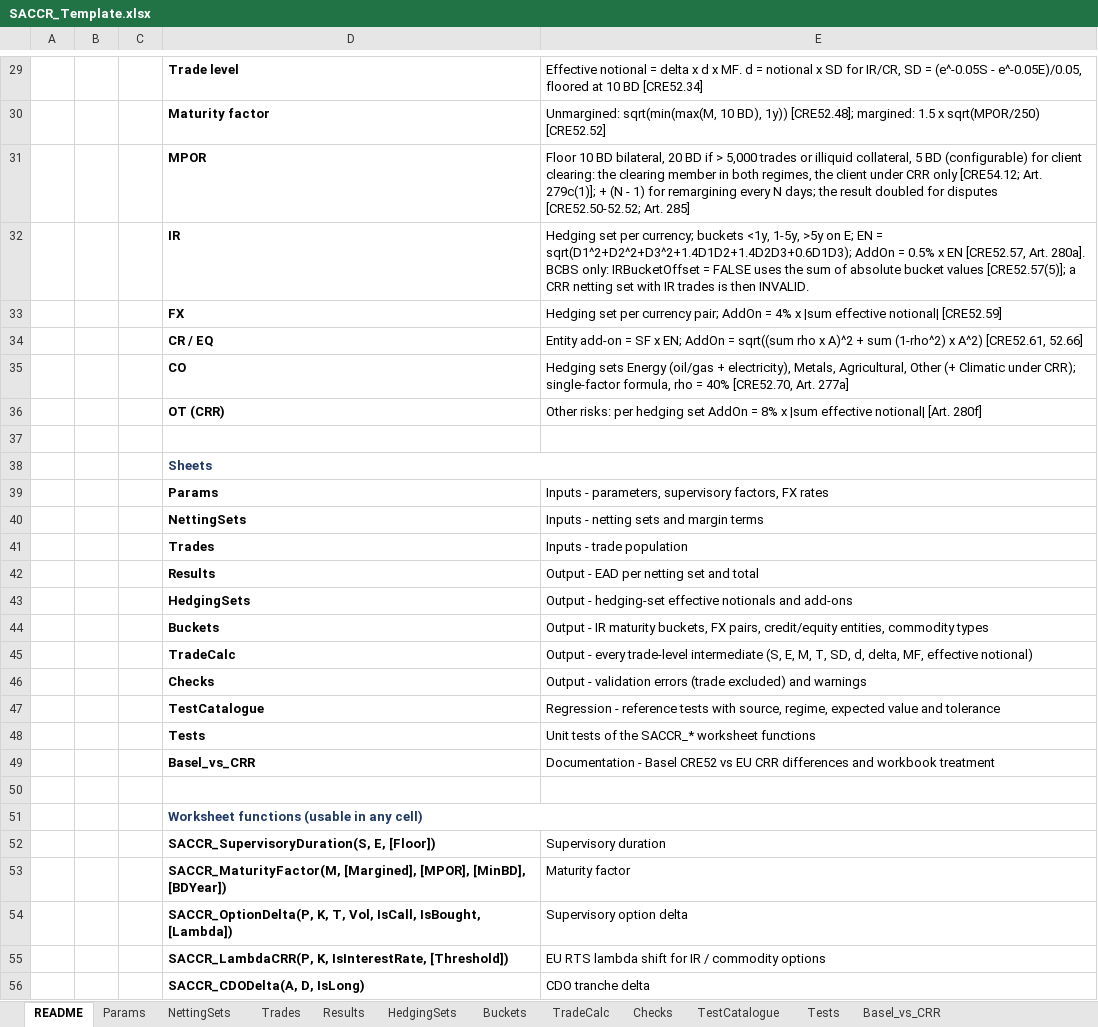
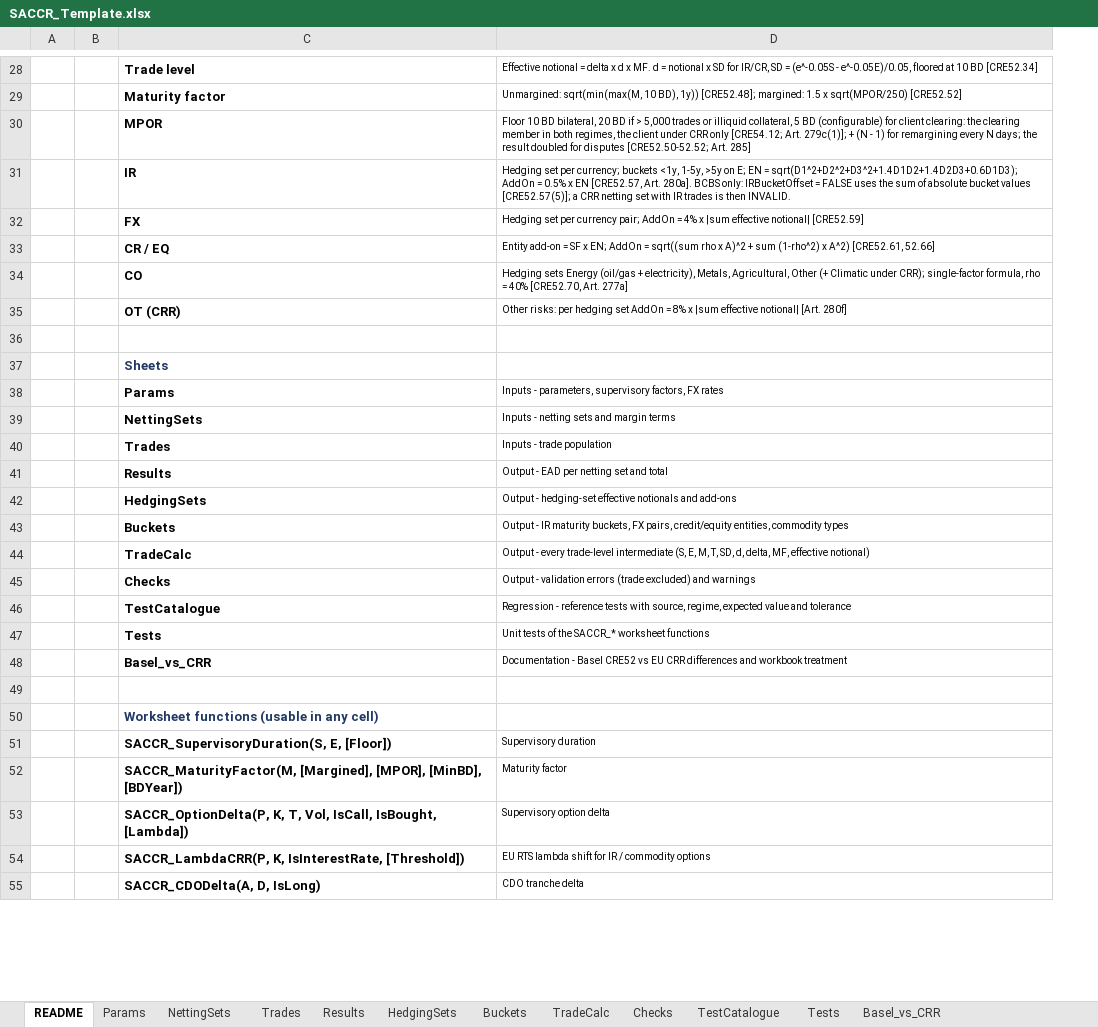
Before and after one commit to danielep71/K-SACCR, an Excel workbook: src/workbook/SACCR_Template.xlsx, sheet README, drawn as a sheet; only a part is shown, gaps mark what is left out; values as stored, in another font and other column widths than the file's, no borders; removed rows and columns are numbered as before the commit, all else as after; the diff covers the shown part only; the diff names each change by its address in the sheet, - before the commit and + after, or states it on an @@ line.

Commit message:
Adopt the owner's README layout and name Aptos on every font
The owner restyled the README sheet in Excel. Its sheet XML and button
positions are taken from that workbook into the repository template; its
17 cell styles, with their fonts, fills and borders, and its strings are
remapped into the template's tables, and the duplicate modern form
controls Excel added are dropped in favour of the legacy buttons the
template uses. Nothing else is taken from that workbook: no VBA, document
properties, sensitivity label or run outputs.

The fonts followed the workbook theme (scheme minor), so sheets copied
into a workbook with a Calibri theme showed Calibri. Every font now names
Aptos without the theme link. The README note on the cap basis named
Results columns X-AA, which the margin columns moved to Z-AC.

Validated: python tools/check.py, all gates pass; template XML parses;
README cells equal the owner's apart from that note; the other eleven
sheets are unchanged. Not opened in Excel.

```diff
--- a/src/workbook/SACCR_Template.xlsx (sheet README)
+++ b/src/workbook/SACCR_Template.xlsx (sheet README)
-column B, empty
-column C, empty
+column B, empty
@@ D28:D35 text size: smaller @@
-D38:E38 merged
@@ D38:D48 text size: smaller @@
-D51:E51 merged
@@ D51:D55 text size: smaller @@
```
Also changed, not shown: 1 removed row, 2 edited cells, cell formats and merged cells elsewhere in this sheet, 2 other files.
